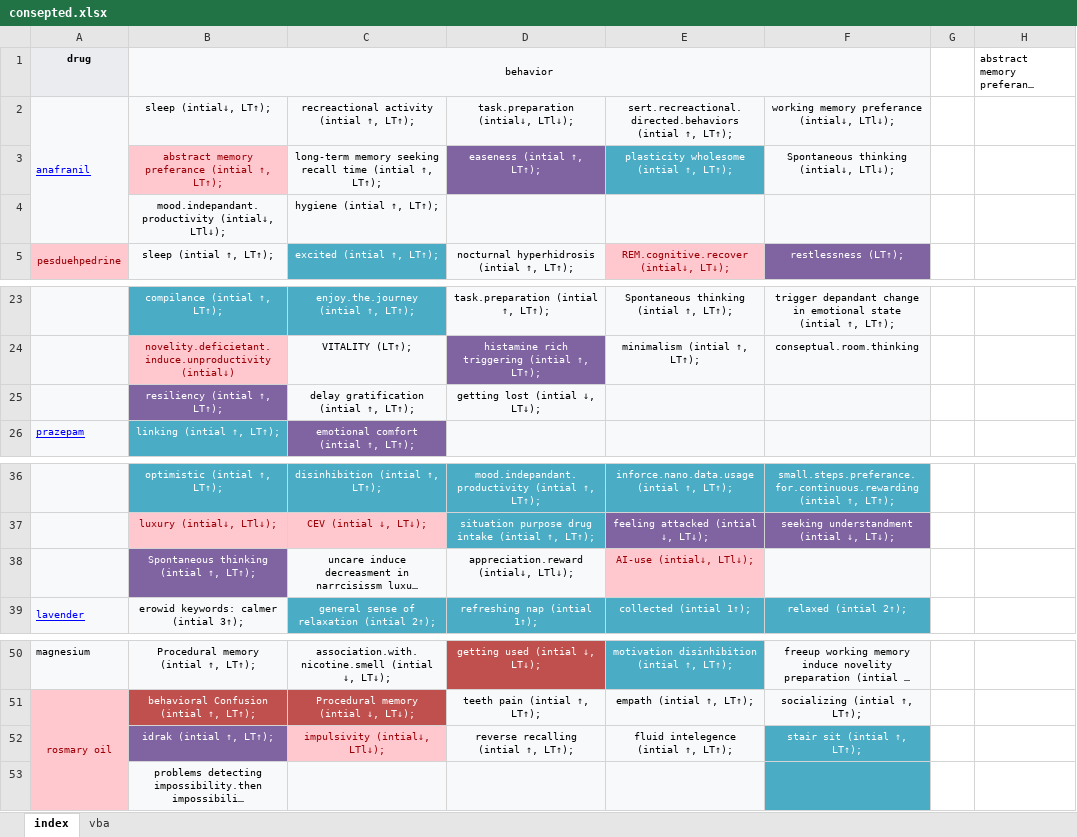
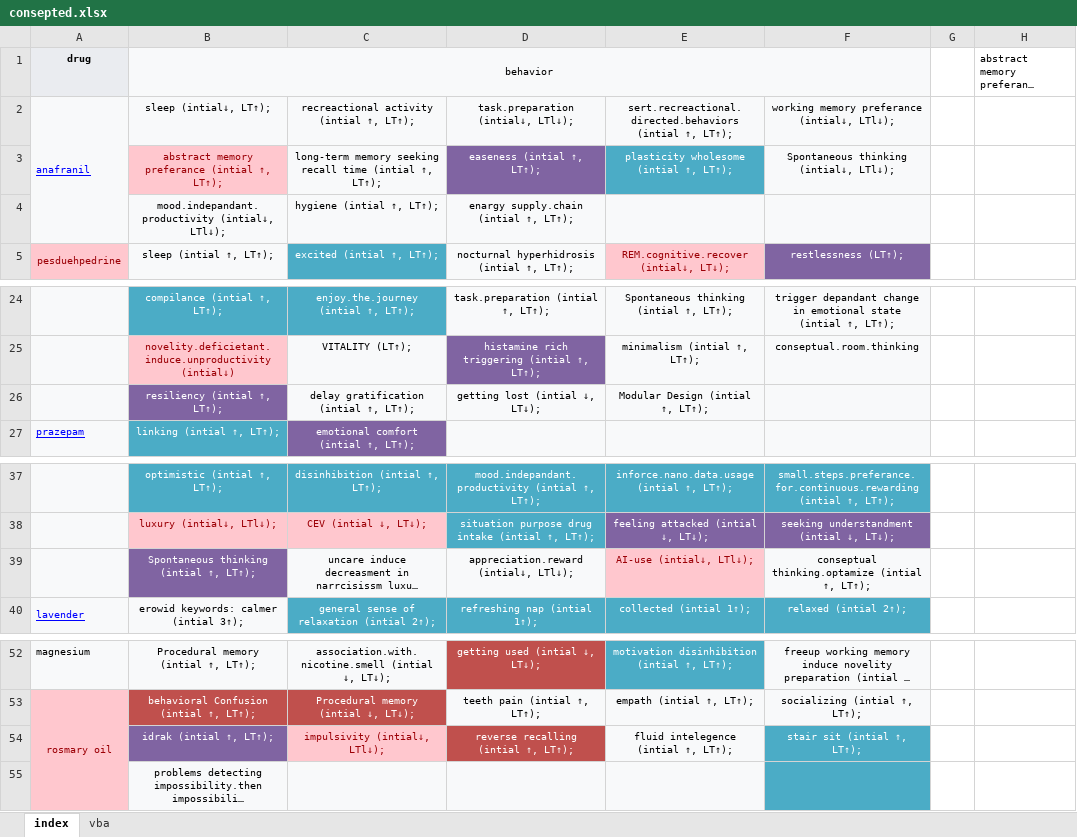
Before and after one commit to ibtisammidlet/alert-gene, an Excel workbook: res/consepted.xlsx, sheet index, drawn as a sheet; only a part is shown, gaps mark what is left out; long unchanged cells end in …; values as stored, in another font and other column widths than the file's, no borders; addresses are those after the commit; the diff covers the shown part only; the diff names each change by its address in the sheet, - before the commit and + after, or states it on an @@ line.

```diff
--- a/res/consepted.xlsx (sheet index)
+++ b/res/consepted.xlsx (sheet index)
-D4: (empty)
+D4: enargy supply.chain (intial ↑, LT↑);
-E26: (empty)
+E26: Modular Design (intial ↑, LT↑);
-F39: (empty)
+F39: conseptual thinking.optamize (intial ↑, LT↑);
@@ D54 fill: #F8F9FA → #C0504D, text colour: black → #FFFFFF @@
```
Also changed, not shown: 5 added rows, 7 edited cells, cell formats and merged cells elsewhere in this sheet.
